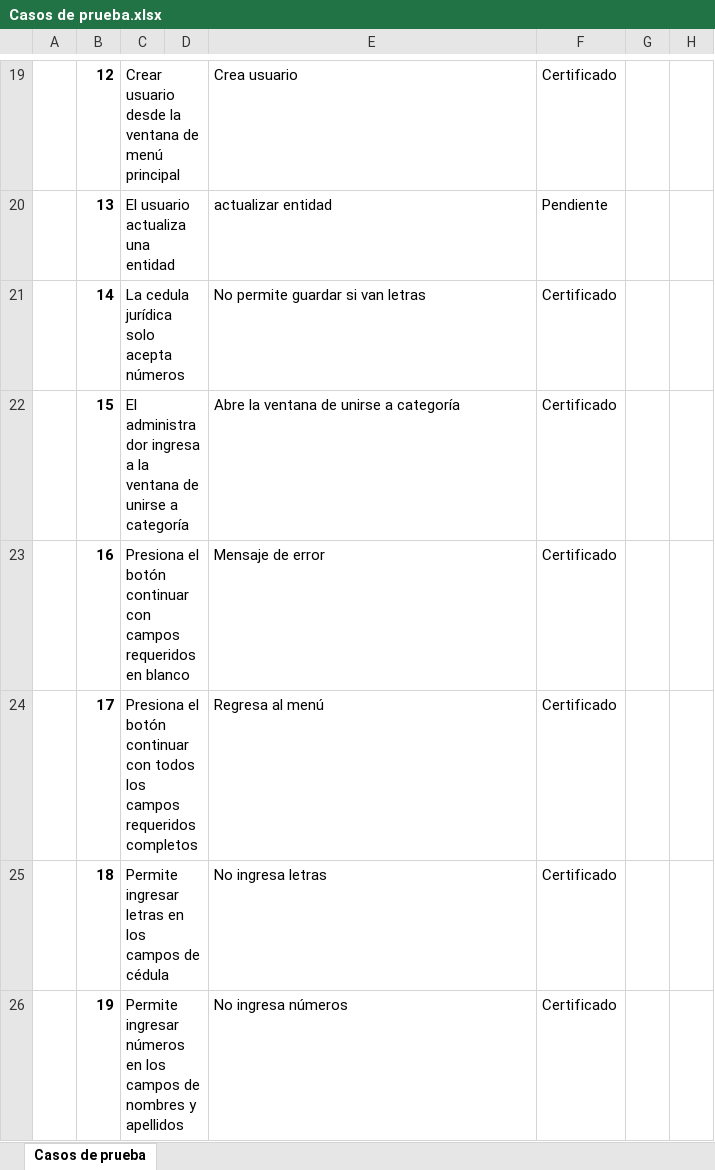
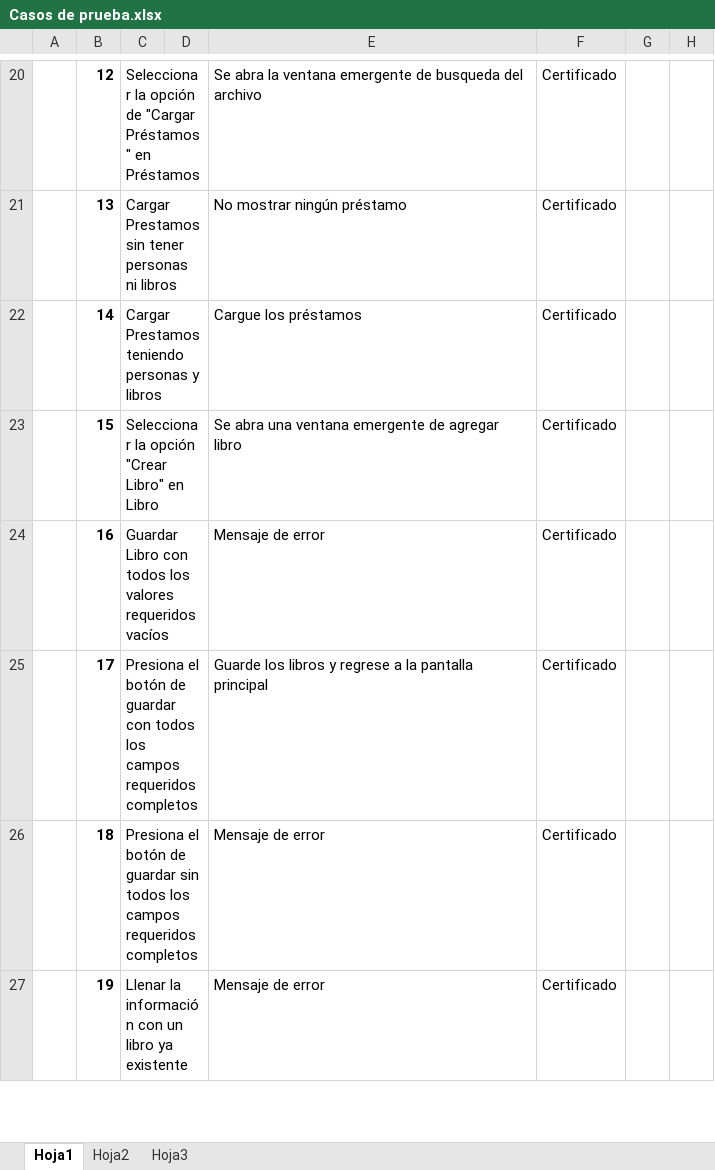
Before and after one commit to jmoraxix/1ProyectoPOO_IIS2014, an Excel workbook: Documentacion/Casos de prueba.xlsx, sheet Hoja1, drawn as a sheet; only a part is shown, gaps mark what is left out; values as stored, in another font and other column widths than the file's, no borders; addresses are those after the commit; the diff covers the shown part only; the diff names each change by its address in the sheet, - before the commit and + after, or states it on an @@ line.

Commit message:
-Se modifican los casos de prueba.

```diff
--- a/Documentacion/Casos de prueba.xlsx (sheet Hoja1)
+++ b/Documentacion/Casos de prueba.xlsx (sheet Hoja1)
-sheet tab: Casos de prueba
+sheet tab: Hoja1
+sheet tab: Hoja2
+sheet tab: Hoja3
-C20: Crear usuario desde la ventana de menú principal
+C20: Seleccionar la opción de "Cargar Préstamos" en Préstamos
-E20: Crea usuario
+E20: Se abra la ventana emergente de busqueda del archivo
-C21: El usuario actualiza una entidad
+C21: Cargar Prestamos sin tener personas ni libros
-E21: actualizar entidad
+E21: No mostrar ningún préstamo
-F21: Pendiente
+F21: Certificado
-C22: La cedula jurídica solo acepta números
+C22: Cargar Prestamos teniendo personas y libros
-E22: No permite guardar si van letras
+E22: Cargue los préstamos
-C23: El administrador ingresa a la ventana de unirse a categoría
+C23: Seleccionar la opción "Crear Libro" en Libro
-E23: Abre la ventana de unirse a categoría
+E23: Se abra una ventana emergente de agregar libro
-C24: Presiona el botón continuar con campos requeridos en blanco
+C24: Guardar Libro con todos los valores requeridos vacíos
-C25: …el botón continuar con todos…
+C25: …el botón de guardar con todos…
-E25: Regresa al menú
+E25: Guarde los libros y regrese a la pantalla principal
-C26: Permite ingresar letras en los campos de cédula
+C26: Presiona el botón de guardar sin todos los campos requeridos completos
-E26: No ingresa letras
+E26: Mensaje de error
-C27: Permite ingresar números en los campos de nombres y apellidos
+C27: Llenar la información con un libro ya existente
-E27: No ingresa números
+E27: Mensaje de error
```
Also changed, not shown: 7 added rows and 100 edited cells elsewhere in this sheet, formulas that keep their value.
